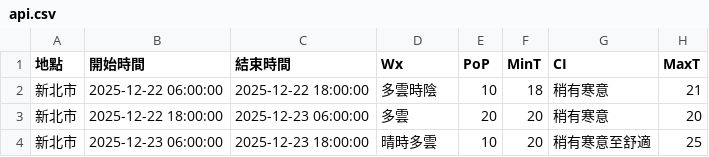
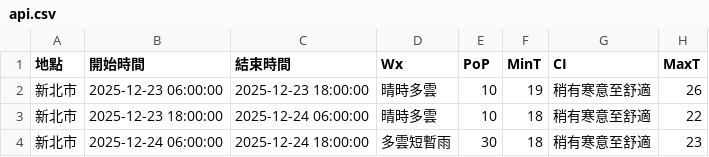
Before and after one commit to oao030oao/1111518-mid, a CSV file: api.csv, drawn as a sheet.

```diff
--- a/api.csv
+++ b/api.csv
@@ -1,4 +1,4 @@
 地點,開始時間,結束時間,Wx,PoP,MinT,CI,MaxT
-新北市,2025-12-22 06:00:00,2025-12-22 18:00:00,多雲時陰,10,18,稍有寒意,21
-新北市,2025-12-22 18:00:00,2025-12-23 06:00:00,多雲,20,20,稍有寒意,20
-新北市,2025-12-23 06:00:00,2025-12-23 18:00:00,晴時多雲,10,20,稍有寒意至舒適,25
+新北市,2025-12-23 06:00:00,2025-12-23 18:00:00,晴時多雲,10,19,稍有寒意至舒適,26
+新北市,2025-12-23 18:00:00,2025-12-24 06:00:00,晴時多雲,10,18,稍有寒意至舒適,22
+新北市,2025-12-24 06:00:00,2025-12-24 18:00:00,多雲短暫雨,30,18,稍有寒意至舒適,23
```
